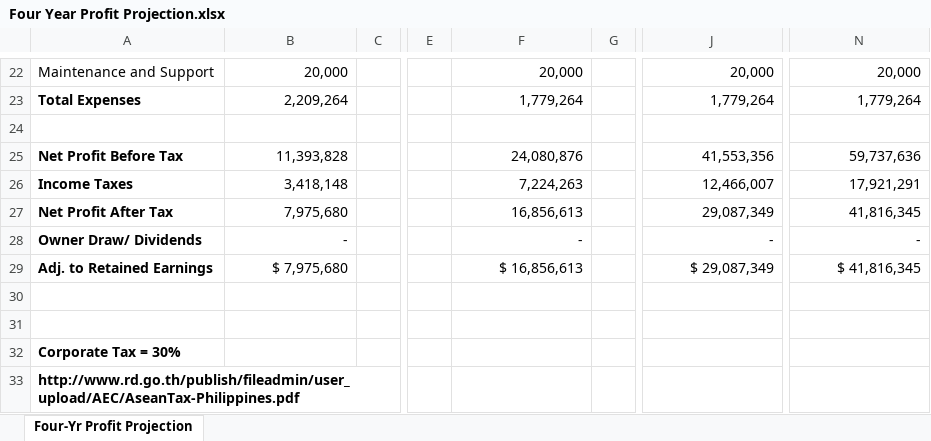
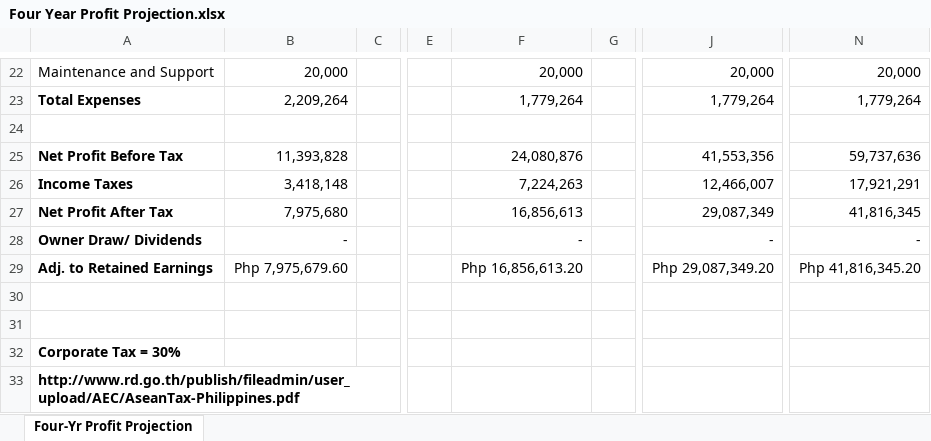
Before and after one commit to jdimapilis02/tentrep-yps, an Excel workbook: Business Plan Documents/Four Year Profit Projection.xlsx, sheet Four-Yr Profit Projection, drawn as a sheet; only a part is shown, gaps mark what is left out; values as stored, in another font and other column widths than the file's, no borders; the diff names each change by its address in the sheet, - before the commit and + after, or states it on an @@ line.

Commit message:
Edited currency for Four Year Profit Projection.xlsx, Updated header of first section in YPS Startup Expenses.xlsx

```diff
--- a/Business Plan Documents/Four Year Profit Projection.xlsx (sheet Four-Yr Profit Projection)
+++ b/Business Plan Documents/Four Year Profit Projection.xlsx (sheet Four-Yr Profit Projection)
-B29: $ 7,975,680
+B29: Php 7,975,679.60
-F29: $ 16,856,613
+F29: Php 16,856,613.20
-J29: $ 29,087,349
+J29: Php 29,087,349.20
-N29: $ 41,816,345
+N29: Php 41,816,345.20
```
Also changed, not shown: Business Plan Documents/YPS Startup Expenses.xlsx.
